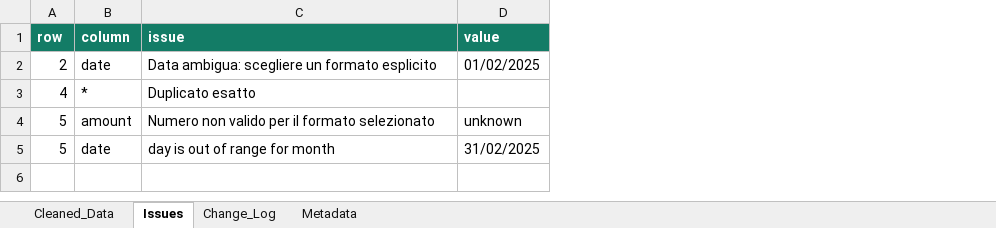
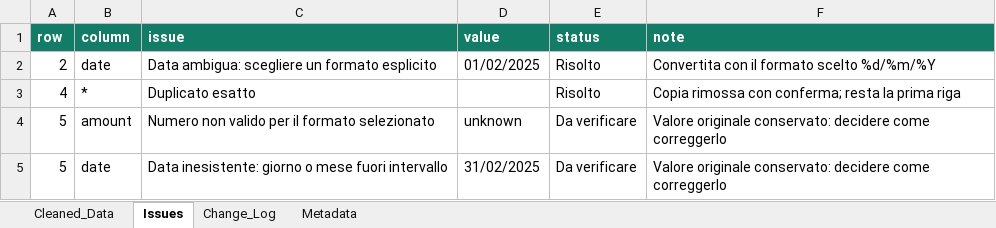
Before and after one commit to GaetanoGennusa/excel-cleaner-pro, an Excel workbook: demo/10_report.xlsx, sheet Issues, drawn as a sheet; values as stored, in another font and other column widths than the file's, no borders; the diff names each change by its address in the sheet, - before the commit and + after, or states it on an @@ line.

```diff
--- a/demo/10_report.xlsx (sheet Issues)
+++ b/demo/10_report.xlsx (sheet Issues)
+column E (status), rows 2-5: Risolto | Risolto | Da verificare | Da verificare
+column F (note), rows 2-5: Convertita con il formato scelto %d/%m/%Y | Copia rimossa con conferma; resta la prima riga | Valore originale conservato: decidere come correggerlo | Valore originale conservato: decidere come correggerlo
-C5 (issue): day is out of range for month
+C5 (issue): Data inesistente: giorno o mese fuori intervallo
```
Also changed, not shown: sheet Metadata, demo/product_catalog/catalogo_report.xlsx, 14 other files.
